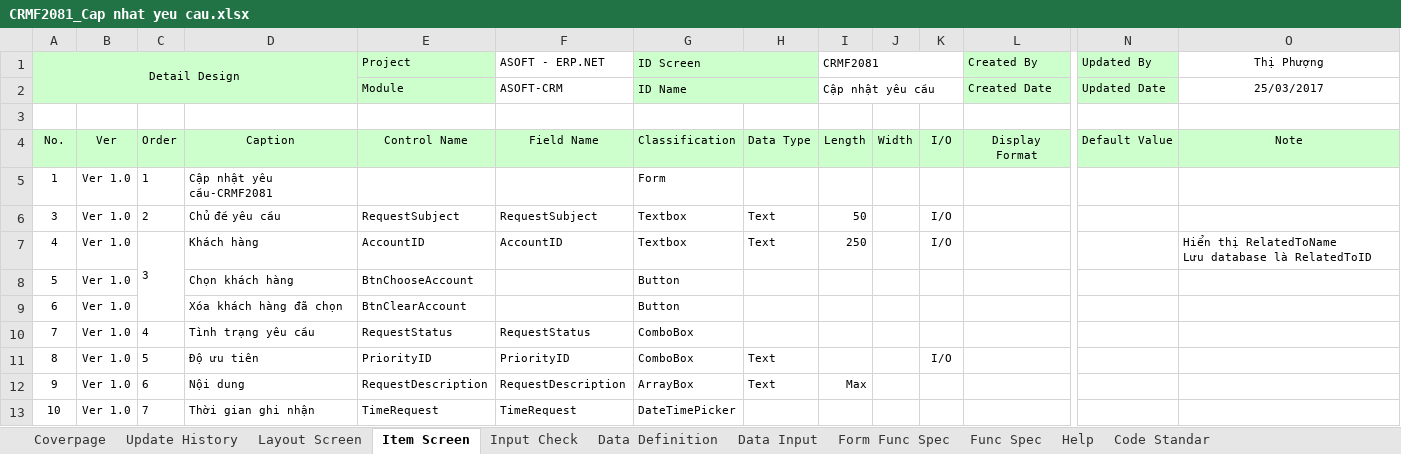
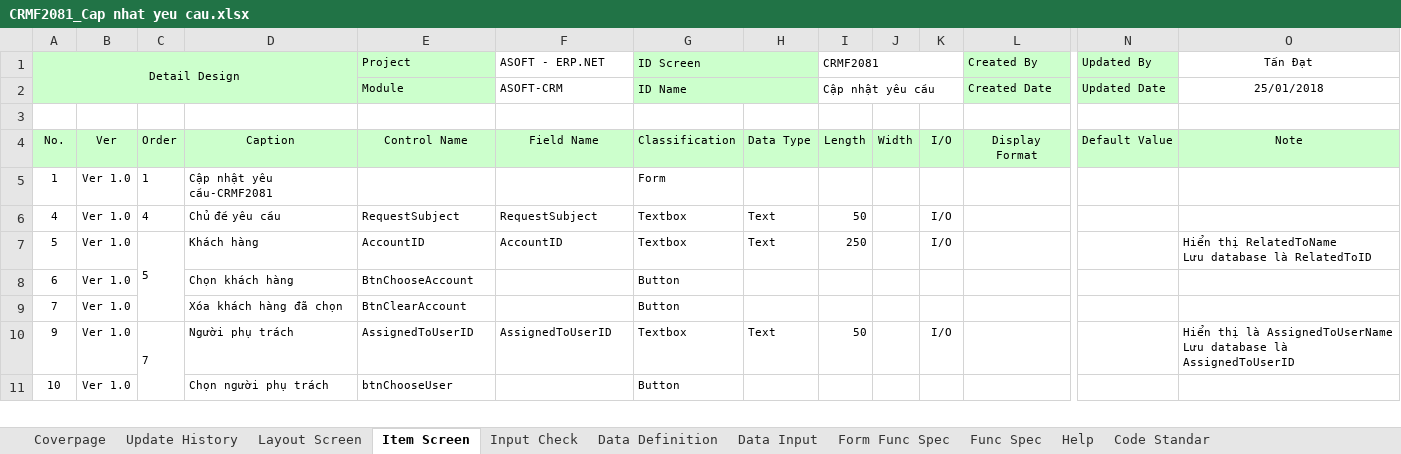
Before and after one commit to ASOFT-Solution/asoft-test-svn, an Excel workbook: 2018/CRM/03_DetailDesign/CRMF2081_Cap nhat yeu cau.xlsx, sheet Item Screen, drawn as a sheet; only a part is shown, gaps mark what is left out; values as stored, in another font and other column widths than the file's, no borders; removed rows and columns are numbered as before the commit, all else as after; rows hold the shown columns only; ↵ is a line break in a cell; the diff covers the shown part only; the diff names each change by its address in the sheet, - before the commit and + after, or states it on an @@ line.

Commit message:
- CRMF2080: Bổ sung trường Loại yêu cầu - CRMF2081: Bổ sung trường: Loại yêu cầu, Phân loại bug, Chủ đề yêu cầu, Dự án, Deadline mong muốn, Deadline xử lý, Deadline thực tế, Số giờ cho phép, Số giờ thực tế - CRMF2082: Bổ sung các trường: Loại yêu cầu, Dự án, Deadline mong muốn, Deadline thực tế hoàn thành, Số giờ cho phép, Số giờ thực tế,

```diff
--- a/2018/CRM/03_DetailDesign/CRMF2081_Cap nhat yeu cau.xlsx (sheet Item Screen)
+++ b/2018/CRM/03_DetailDesign/CRMF2081_Cap nhat yeu cau.xlsx (sheet Item Screen)
-O1: Thị Phượng
+O1: Tấn Đạt
-O2 (Tấn Đạt): 25/03/2017
+O2 (Tấn Đạt): 25/01/2018
-A6 (Detail Design): 3
+A6 (Detail Design): 4
-C6: 2
+C6: 4
-A7 (Detail Design): 4
+A7 (Detail Design): 5
-C7: 3
+C7: 5
-C7:C9 merged
+C7:C9 merged
-row 8: 5 | Ver 1.0 |  | Chọn khách hàng | BtnChooseAccount |  | Button
-D8: Xóa khách hàng đã chọn
+D8: Chọn khách hàng
-E8 (Project): BtnClearAccount
+E8 (Project): BtnChooseAccount
-C9: 4
+C9: (empty)
-D9: Tình trạng yêu cầu
+D9: Xóa khách hàng đã chọn
-E9 (Project): RequestStatus
+E9 (Project): BtnClearAccount
-F9 (ASOFT - ERP.NET): RequestStatus
+F9 (ASOFT - ERP.NET): (empty)
-G9 (ID Screen): ComboBox
+G9 (ID Screen): Button
-row 11: 8 | Ver 1.0 | 5 | Độ ưu tiên | PriorityID | PriorityID | ComboBox | Text |  |  | I/O
-C10: 6
+C10: 7
+C10:C12 merged
-D10: Nội dung
+D10: Người phụ trách
-E10 (Project): RequestDescription
+E10 (Project): AssignedToUserID
-F10 (ASOFT - ERP.NET): RequestDescription
+F10 (ASOFT - ERP.NET): AssignedToUserID
-G10 (ID Screen): ArrayBox
+G10 (ID Screen): Textbox
-I10 (CRMF2081): Max
+I10 (CRMF2081): 50
-K10: (empty)
+K10: I/O
-O10 (Tấn Đạt): (empty)
+O10 (Tấn Đạt): Hiển thị là AssignedToUserName ↵ Lưu database là AssignedToUserID
-C11: 7
+C11: (empty)
-D11: Thời gian ghi nhận
+D11: Chọn người phụ trách
-E11 (Project): TimeRequest
+E11 (Project): btnChooseUser
-F11 (ASOFT - ERP.NET): TimeRequest
+F11 (ASOFT - ERP.NET): (empty)
-G11 (ID Screen): DateTimePicker
+G11 (ID Screen): Button
```
Also changed, not shown: 10 added rows, 1 removed row, 40 edited cells, cell formats and merged cells elsewhere in this sheet, sheet Data Input, sheet Input Check, sheet Form Func Spec, sheet Update History, sheet Func Spec, sheet Data Definition, 1 more sheet, charts or pictures, 2018/CRM/03_DetailDesign/CRMF2080_Danh muc yeu cau.xlsx, 2018/CRM/03_DetailDesign/CRMF2082_Xem chi tiet yeu cau.xlsx, 10 other files.
